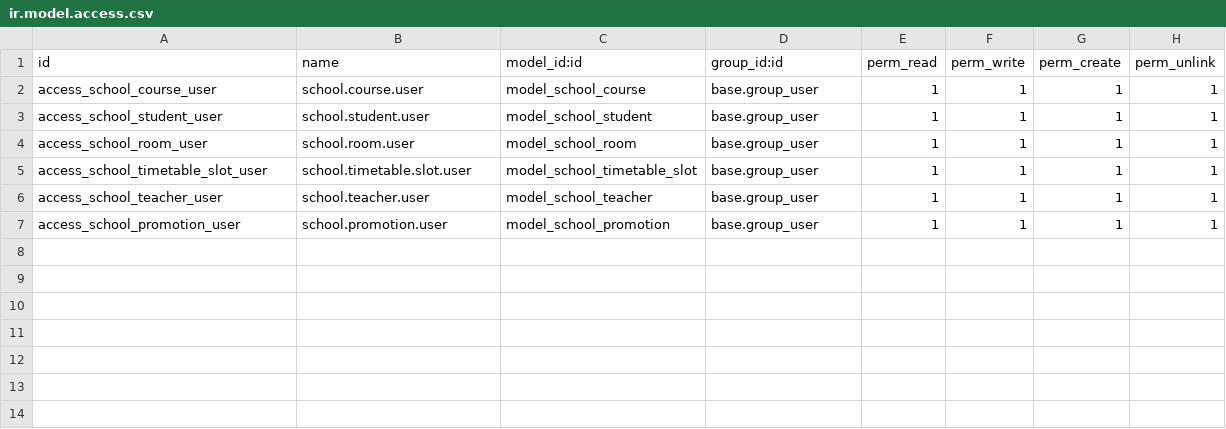
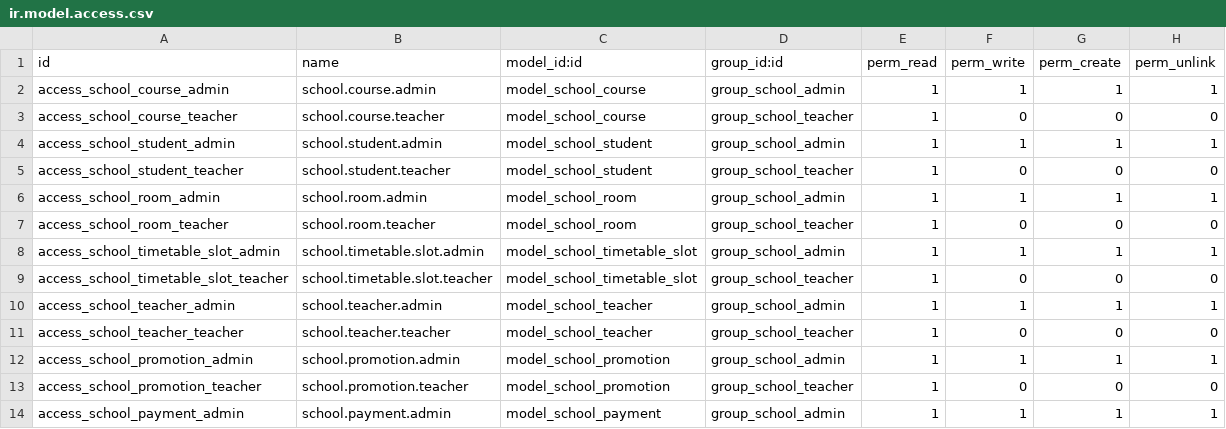
Before and after one commit to mahelmouzoun07-afk/presence-campus, a CSV file: school_base/security/ir.model.access.csv, drawn as a sheet.

```diff
--- a/school_base/security/ir.model.access.csv
+++ b/school_base/security/ir.model.access.csv
@@ -1,7 +1,14 @@
 id,name,model_id:id,group_id:id,perm_read,perm_write,perm_create,perm_unlink
-access_school_course_user,school.course.user,model_school_course,base.group_user,1,1,1,1
-access_school_student_user,school.student.user,model_school_student,base.group_user,1,1,1,1
-access_school_room_user,school.room.user,model_school_room,base.group_user,1,1,1,1
-access_school_timetable_slot_user,school.timetable.slot.user,model_school_timetable_slot,base.group_user,1,1,1,1
-access_school_teacher_user,school.teacher.user,model_school_teacher,base.group_user,1,1,1,1
-access_school_promotion_user,school.promotion.user,model_school_promotion,base.group_user,1,1,1,1
+access_school_course_admin,school.course.admin,model_school_course,group_school_admin,1,1,1,1
+access_school_course_teacher,school.course.teacher,model_school_course,group_school_teacher,1,0,0,0
+access_school_student_admin,school.student.admin,model_school_student,group_school_admin,1,1,1,1
+access_school_student_teacher,school.student.teacher,model_school_student,group_school_teacher,1,0,0,0
+access_school_room_admin,school.room.admin,model_school_room,group_school_admin,1,1,1,1
+access_school_room_teacher,school.room.teacher,model_school_room,group_school_teacher,1,0,0,0
+access_school_timetable_slot_admin,school.timetable.slot.admin,model_school_timetable_slot,group_school_admin,1,1,1,1
+access_school_timetable_slot_teacher,school.timetable.slot.teacher,model_school_timetable_slot,group_school_teacher,1,0,0,0
+access_school_teacher_admin,school.teacher.admin,model_school_teacher,group_school_admin,1,1,1,1
+access_school_teacher_teacher,school.teacher.teacher,model_school_teacher,group_school_teacher,1,0,0,0
+access_school_promotion_admin,school.promotion.admin,model_school_promotion,group_school_admin,1,1,1,1
+access_school_promotion_teacher,school.promotion.teacher,model_school_promotion,group_school_teacher,1,0,0,0
+access_school_payment_admin,school.payment.admin,model_school_payment,group_school_admin,1,1,1,1
```
Also changed, not shown: school_attendance_qr/security/ir.model.access.csv, 29 other files.
